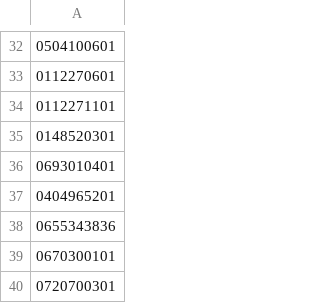
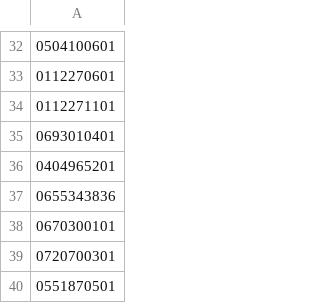
Before and after one commit to DavidT3/xcs_local_viewer, a CSV file: obs_ids.csv, drawn as a sheet; only a part is shown, gaps mark what is left out; the shorter side is filled out with more unchanged rows; the diff names each change by its address in the sheet, - before the commit and + after, or states it on an @@ line.

```diff
--- a/obs_ids.csv
+++ b/obs_ids.csv
-row 35: 0148520301
```
Also changed, not shown: 1 other file.
